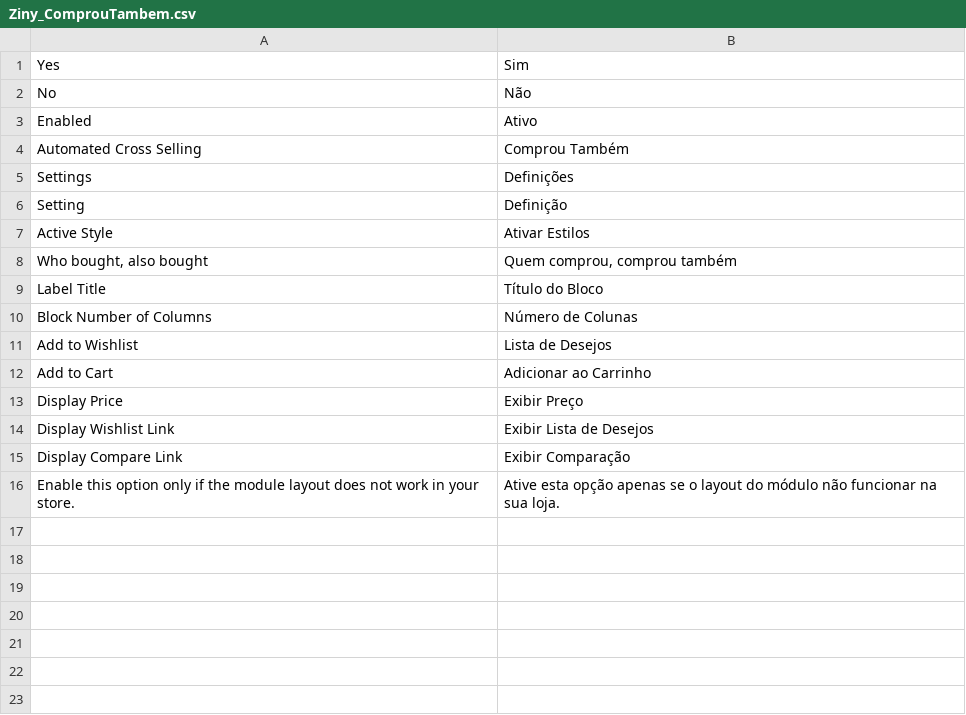
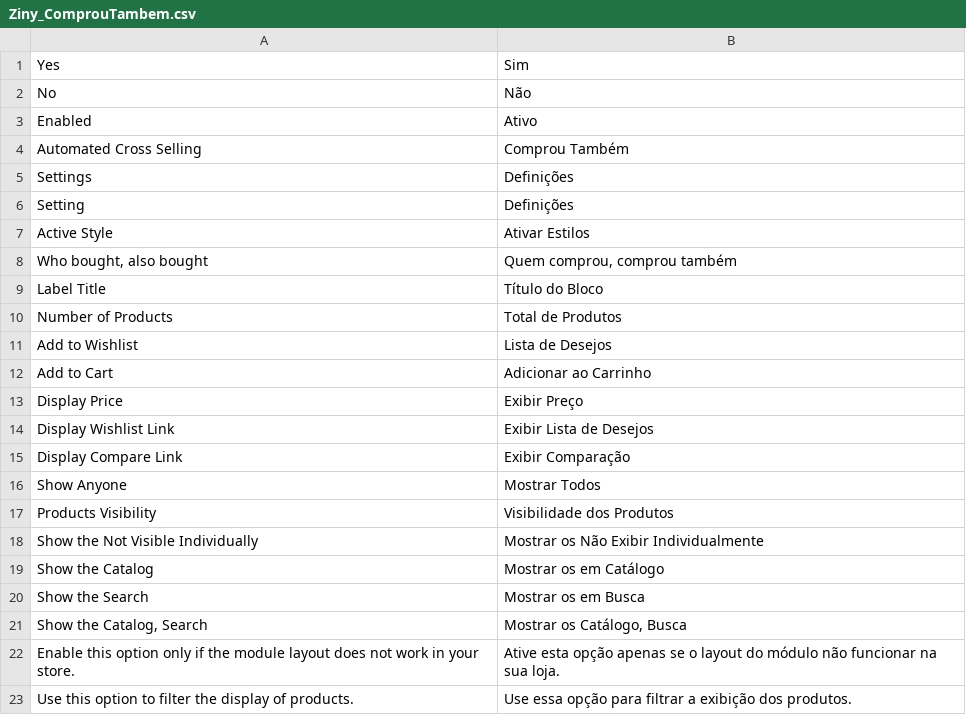
Before and after one commit to agencia-ziny/AutomatedCrossSelling, a CSV file: app/locale/pt_BR/Ziny_ComprouTambem.csv, drawn as a sheet; removed rows and columns are numbered as before the commit, all else as after; the diff names each change by its address in the sheet, - before the commit and + after, or states it on an @@ line.

Commit message:
Ver. 1.0.5
- Improve Product Filter
- Improve Translate pt_BR

```diff
--- a/app/locale/pt_BR/Ziny_ComprouTambem.csv
+++ b/app/locale/pt_BR/Ziny_ComprouTambem.csv
-B6: Definição
+B6: Definições
-row 10: Block Number of Columns | Número de Colunas
+row 10: Number of Products | Total de Produtos
+row 16: Show Anyone | Mostrar Todos
+row 17: Products Visibility | Visibilidade dos Produtos
+row 18: Show the Not Visible Individually | Mostrar os Não Exibir Individualmente
+row 19: Show the Catalog | Mostrar os em Catálogo
+row 20: Show the Search | Mostrar os em Busca
+row 21: Show the Catalog, Search | Mostrar os Catálogo, Busca
+row 23: Use this option to filter the display of products. | Use essa opção para filtrar a exibição dos produtos.
```
Also changed, not shown: 9 other files.
